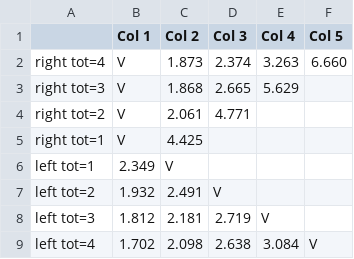
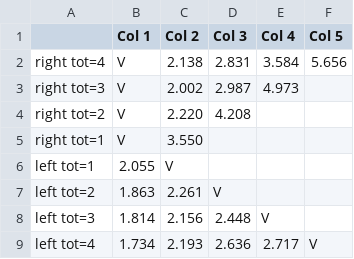
Before and after one commit to typometrics/dataanalysis, a CSV file: verb_centered_table.csv, drawn as a sheet.

```diff
--- a/verb_centered_table.csv
+++ b/verb_centered_table.csv
@@ -1,9 +1,9 @@
 ,Col 1,Col 2,Col 3,Col 4,Col 5
-right tot=4,V,1.873,2.374,3.263,6.660
-right tot=3,V,1.868,2.665,5.629,
-right tot=2,V,2.061,4.771,,
-right tot=1,V,4.425,,,
-left tot=1,2.349,V,,,
-left tot=2,1.932,2.491,V,,
-left tot=3,1.812,2.181,2.719,V,
-left tot=4,1.702,2.098,2.638,3.084,V
+right tot=4,V,2.138,2.831,3.584,5.656
+right tot=3,V,2.002,2.987,4.973,
+right tot=2,V,2.220,4.208,,
+right tot=1,V,3.550,,,
+left tot=1,2.055,V,,,
+left tot=2,1.863,2.261,V,,
+left tot=3,1.814,2.156,2.448,V,
+left tot=4,1.734,2.193,2.636,2.717,V
```
Also changed, not shown: hcs_factor_results.csv, head_initiality_results.csv, 24 other files.
